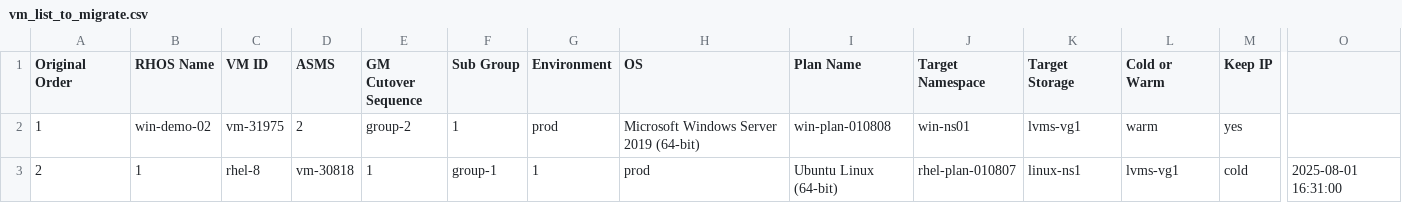
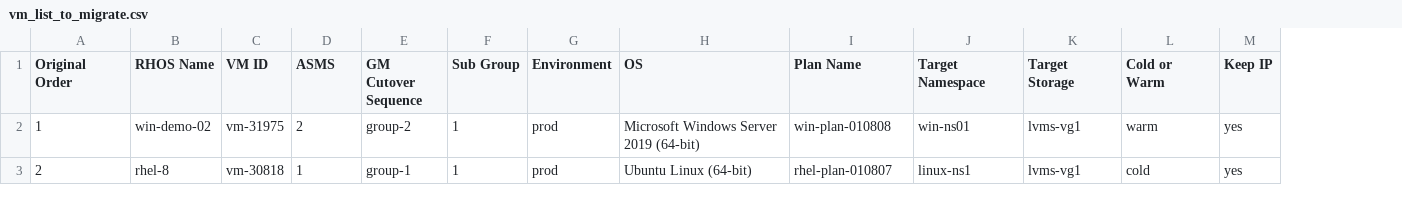
Before and after one commit to jainirajesh/mtvvmwtoopenshift, a CSV file: vm_list_to_migrate.csv, drawn as a sheet; only a part is shown, gaps mark what is left out; the diff covers the shown part only; the diff names each change by its address in the sheet, - before the commit and + after, or states it on an @@ line.

Commit message:
Update vm_list_to_migrate.csv

```diff
--- a/vm_list_to_migrate.csv
+++ b/vm_list_to_migrate.csv
-column O, row 3: 2025-08-01 16:31:00
-B3 (RHOS Name): 1
+B3 (RHOS Name): rhel-8
-C3 (VM ID): rhel-8
+C3 (VM ID): vm-30818
-D3 (ASMS): vm-30818
+D3 (ASMS): 1
-E3 (GM Cutover Sequence): 1
+E3 (GM Cutover Sequence): group-1
-F3 (Sub Group): group-1
+F3 (Sub Group): 1
-G3 (Environment): 1
+G3 (Environment): prod
-H3 (OS): prod
+H3 (OS): Ubuntu Linux (64-bit)
-I3 (Plan Name): Ubuntu Linux (64-bit)
+I3 (Plan Name): rhel-plan-010807
-J3 (Target Namespace): rhel-plan-010807
+J3 (Target Namespace): linux-ns1
-K3 (Target Storage): linux-ns1
+K3 (Target Storage): lvms-vg1
-L3 (Cold or Warm): lvms-vg1
+L3 (Cold or Warm): cold
-M3 (Keep IP): cold
+M3 (Keep IP): yes
```
Also changed, not shown: 1 edited cell elsewhere in this file.
